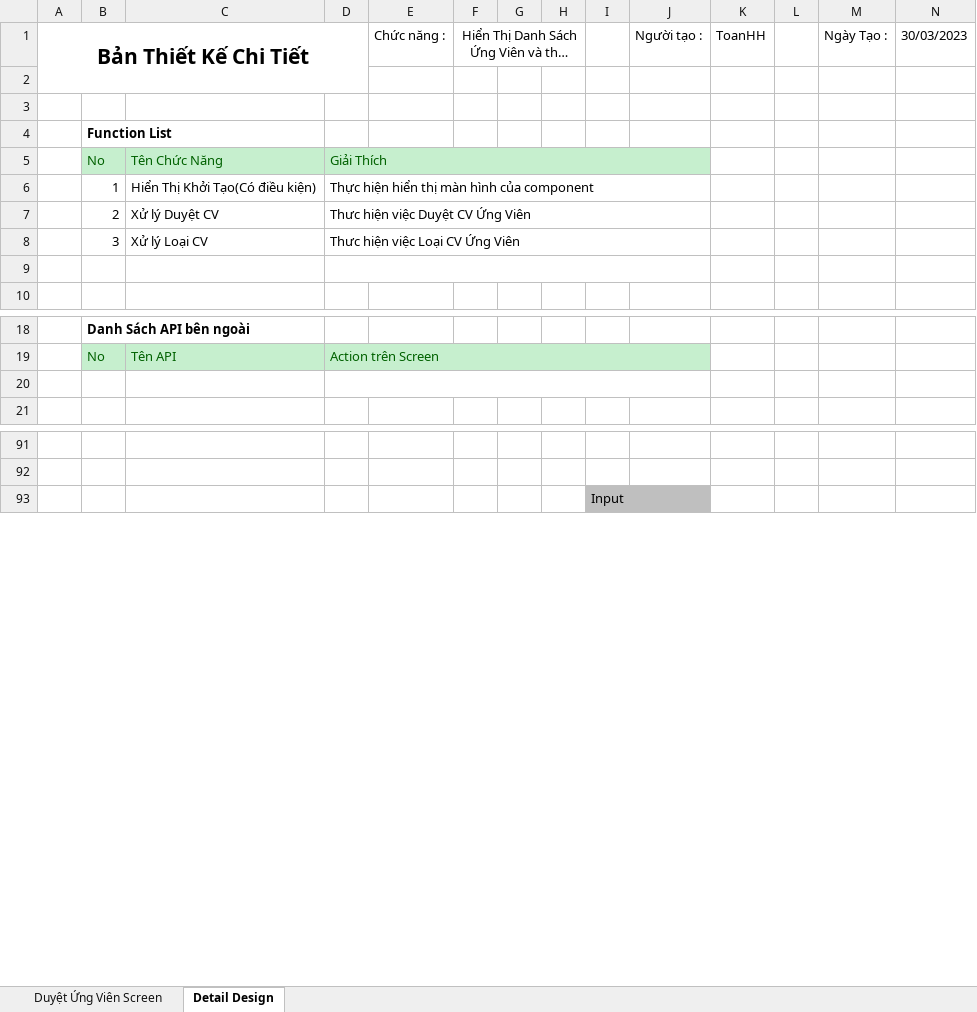
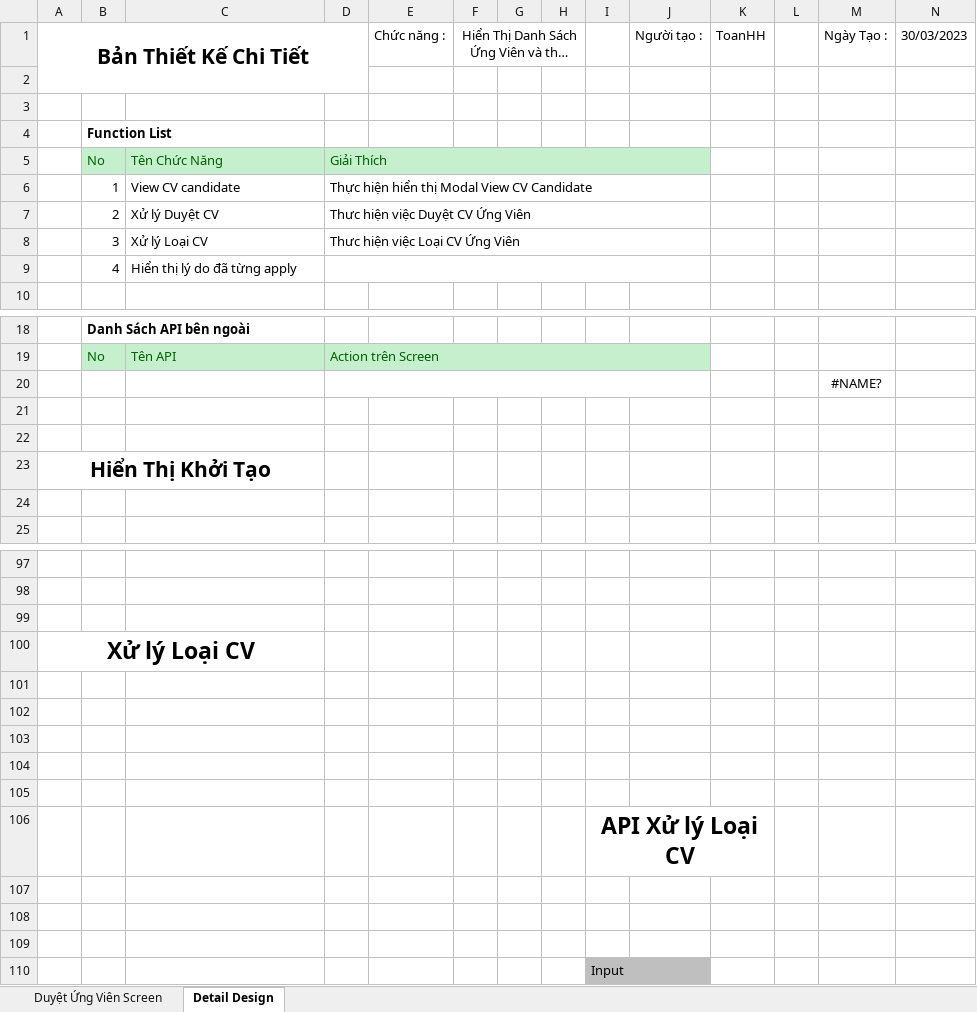
Before and after one commit to HoangHuuToan/Candidate-Management, an Excel workbook: Document/02. Design/02. DetailDesign/Task 2/Detail_Design_Select_UV.xlsx, sheet Detail Design, drawn as a sheet; only a part is shown, gaps mark what is left out; long unchanged cells end in …; values as stored, in another font and other column widths than the file's, no borders; charts and pictures not drawn; removed rows and columns are numbered as before the commit, all else as after; the diff covers the shown part only; the diff names each change by its address in the sheet, - before the commit and + after, or states it on an @@ line.

```diff
--- a/Document/02. Design/02. DetailDesign/Task 2/Detail_Design_Select_UV.xlsx (sheet Detail Design)
+++ b/Document/02. Design/02. DetailDesign/Task 2/Detail_Design_Select_UV.xlsx (sheet Detail Design)
-row 6:  | 1 | Hiển Thị Khởi Tạo(Có điều kiện) | Thực hiện hiển thị màn hình của component
+row 6:  | 1 | View CV candidate | Thực hiện hiển thị Modal View CV Candidate
-row 9: (empty)
+row 9:  | 4 | Hiển thị lý do đã từng apply
+row 20:  |  |  |  |  |  |  |  |  |  |  |  | #NAME?
+row 21: (empty)
+row 22: (empty)
+row 23: Hiển Thị Khởi Tạo
-D20:J20 merged
+row 99: (empty)
+row 100: Xử lý Loại CV
+row 101: (empty)
+row 102: (empty)
+row 103: (empty)
+row 104: (empty)
+row 105: (empty)
+row 106:  |  |  |  |  |  |  |  | API Xử lý Loại CV
+row 107: (empty)
+row 108: (empty)
+row 109: (empty)
```
Also changed, not shown: 76 added rows, 2 removed rows, 3 moved rows, 22 edited cells, cell formats and merged cells elsewhere in this sheet, sheet Duyệt Ứng Viên Screen, charts or pictures, Document/02. Design/01. LogicDesign/Logic_Design.xlsx, Document/02. Design/02. DetailDesign/Task 1/Detail_Design_Confirm_Import_UV.xlsx, 12 other files.
